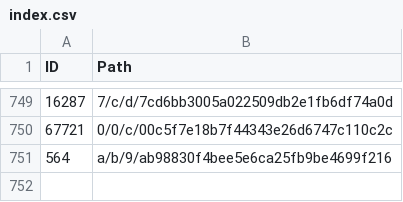
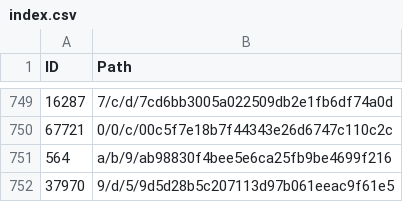
Before and after one commit to derockit/Project-Gutenberg, a CSV file: index.csv, drawn as a sheet; only a part is shown, gaps mark what is left out.

```diff
--- a/index.csv
+++ b/index.csv
@@ -751 +751,2 @@ ID,Path
 564,a/b/9/ab98830f4bee5e6ca25fb9be4699f216
+37970,9/d/5/9d5d28b5c207113d97b061eeac9f61e5
```
Also changed, not shown: 5 other files.
